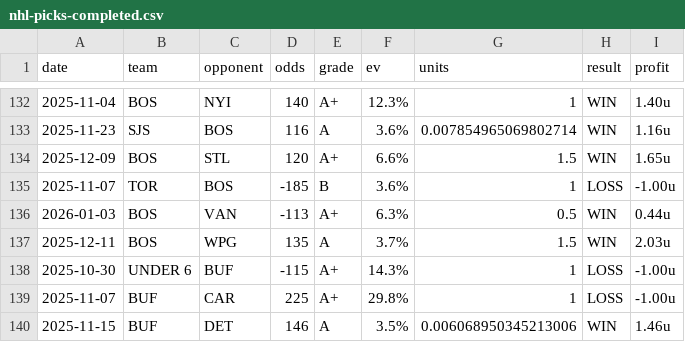
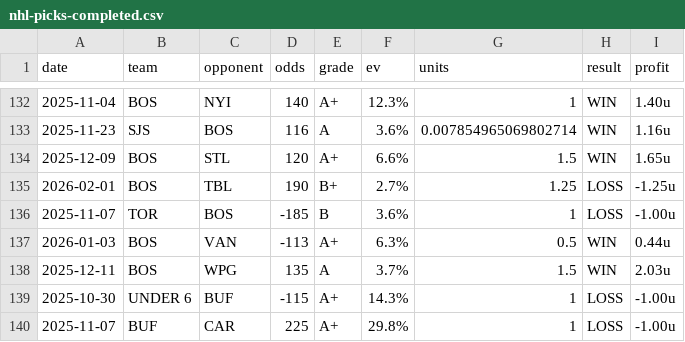
Before and after one commit to dpk1212/nhl-savant, a CSV file: public/data/nhl-picks-completed.csv, drawn as a sheet; only a part is shown, gaps mark what is left out; the shorter side is filled out with more unchanged rows; the diff names each change by its address in the sheet, - before the commit and + after, or states it on an @@ line.

```diff
--- a/public/data/nhl-picks-completed.csv
+++ b/public/data/nhl-picks-completed.csv
+row 135: 2026-02-01 | BOS | TBL | 190 | B+ | 2.7% | 1.25 | LOSS | -1.25u
```
Also changed, not shown: public/data/cbb-picks-completed.csv, 1 other file.
